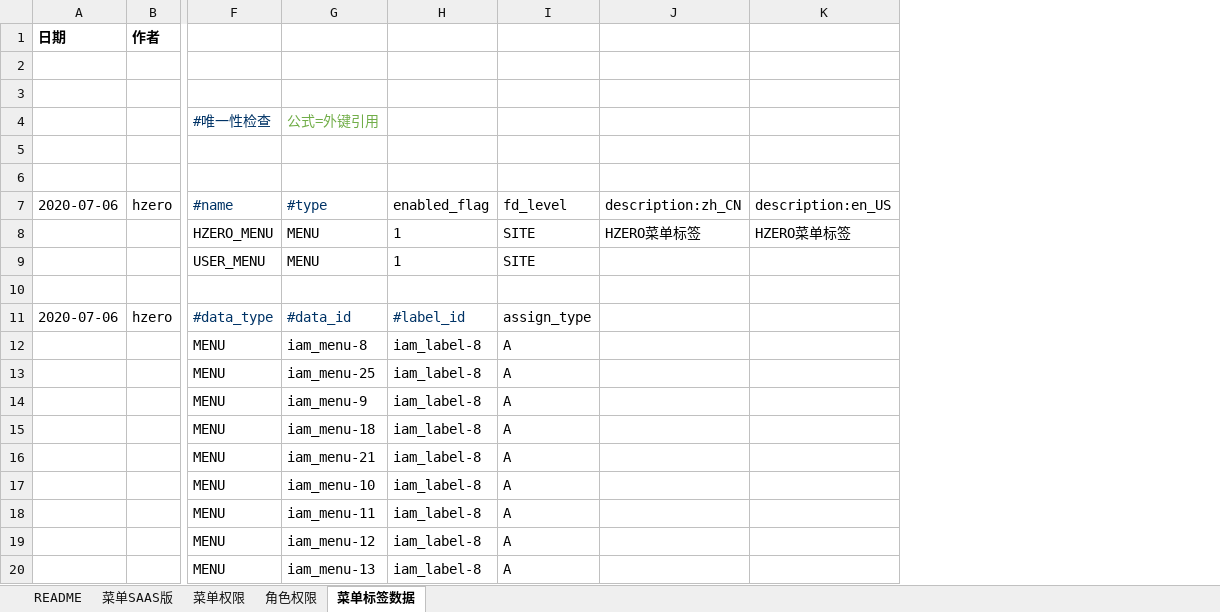
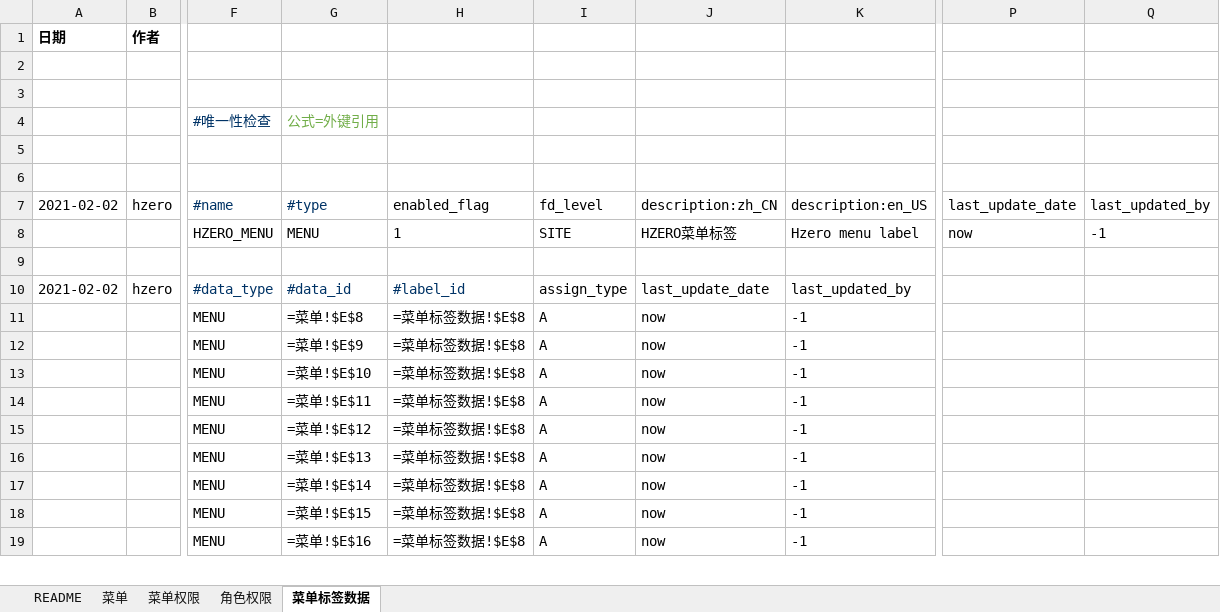
Before and after one commit to open-hand/choerodon-file, an Excel workbook: src/main/resources/script/db/init-data/hzero_file/hzero_platform/hzero-iam-menu.xlsx, sheet 菜单标签数据, drawn as a sheet; only a part is shown, gaps mark what is left out; values as stored, in another font and other column widths than the file's, no borders; formulas without a stored value are shown as written; removed rows and columns are numbered as before the commit, all else as after; rows hold the shown columns only; the diff names each change by its address in the sheet, - before the commit and + after, or states it on an @@ line.

```diff
--- a/src/main/resources/script/db/init-data/hzero_file/hzero_platform/hzero-iam-menu.xlsx (sheet 菜单标签数据)
+++ b/src/main/resources/script/db/init-data/hzero_file/hzero_platform/hzero-iam-menu.xlsx (sheet 菜单标签数据)
-sheet tab: 菜单SAAS版
+sheet tab: 菜单
-column G (#type), row 4: 公式=外键引用; row 8: MENU; rows 11-20: #data_id | iam_menu-8 | iam_menu-25 | iam_menu-9 | iam_menu-18 | iam_menu-21 | iam_menu-10 | iam_menu-11 | iam_menu-12 | iam_menu-13
-column H (enabled_flag), row 8: 1; rows 11-20: #label_id | iam_label-8 | iam_label-8 | iam_label-8 | iam_label-8 | iam_label-8 | iam_label-8 | iam_label-8 | iam_label-8 | iam_label-8
+column G (#type), row 4: 公式=外键引用; rows 8-19: MENU |  | #data_id | =菜单!$E$8 | =菜单!$E$9 | =菜单!$E$10 | =菜单!$E$11 | =菜单!$E$12 | =菜单!$E$13 | =菜单!$E$14 | =菜单!$E$15 | =菜单!$E$16
+column H (enabled_flag), rows 8-19: 1 |  | #label_id | =菜单标签数据!$E$8 | =菜单标签数据!$E$8 | =菜单标签数据!$E$8 | =菜单标签数据!$E$8 | =菜单标签数据!$E$8 | =菜单标签数据!$E$8 | =菜单标签数据!$E$8 | =菜单标签数据!$E$8 | =菜单标签数据!$E$8
-column J (description:zh_CN), row 8: HZERO菜单标签
-column K (description:en_US), row 8: HZERO菜单标签
+column J (description:zh_CN), rows 8-19: HZERO菜单标签 |  | last_update_date | now | now | now | now | now | now | now | now | now
+column K (description:en_US), rows 8-19: Hzero menu label |  | last_updated_by | -1 | -1 | -1 | -1 | -1 | -1 | -1 | -1 | -1
+column P (last_update_date), row 8: now
+column Q (last_updated_by), row 8: -1
-A7: 2020-07-06
+A7: 2021-02-02
-row 9:  |  | USER_MENU | MENU | 1 | SITE
-A10 (2021-02-02): 2020-07-06
+A10 (2021-02-02): 2021-02-02
```
Also changed, not shown: sheet 菜单, sheet 菜单权限, sheet 角色权限, src/main/resources/script/db/init-data/hzero_file/hzero_file/hzero-file.xlsx, src/main/resources/script/db/init-data/hzero_file/hzero_platform/hzero-platform-lov.xlsx, 11 other files.
